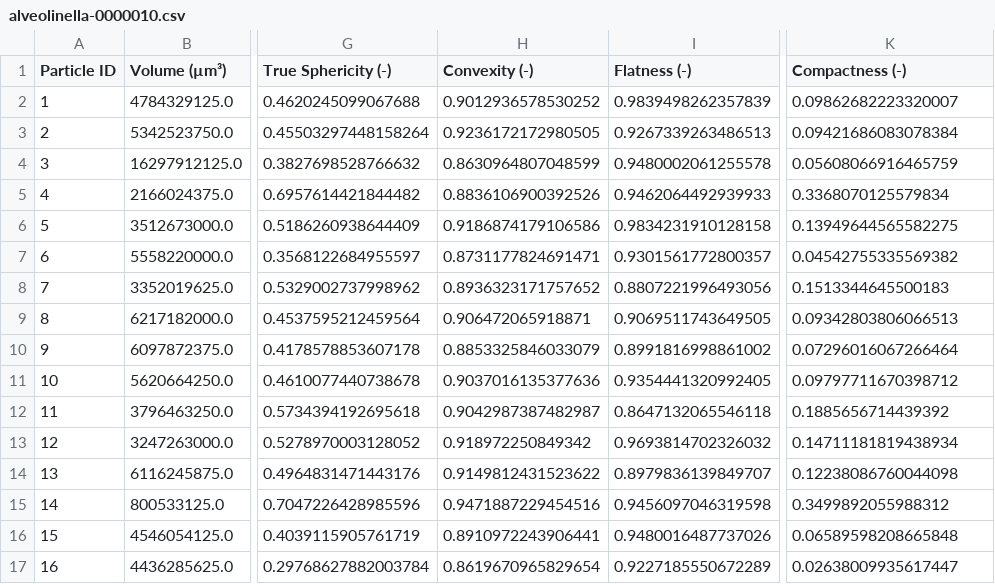
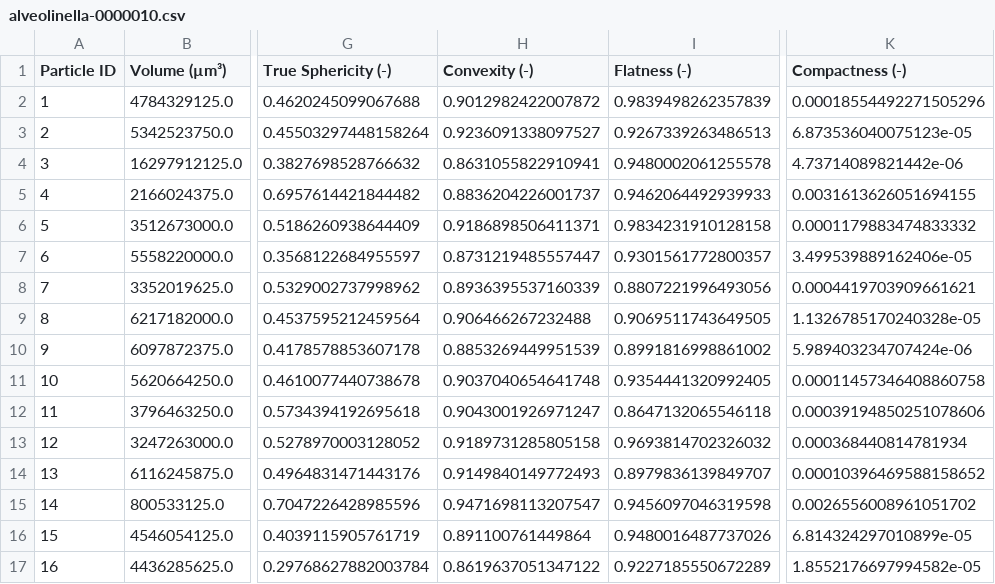
Before and after one commit to scigem/sand-atlas, a CSV file: assets/sands/alveolinella-0000010.csv, drawn as a sheet; only a part is shown, gaps mark what is left out; the diff covers the shown part only; the diff names each change by its address in the sheet, - before the commit and + after, or states it on an @@ line.

```diff
--- a/assets/sands/alveolinella-0000010.csv
+++ b/assets/sands/alveolinella-0000010.csv
-H2 (Convexity (-)): 0.9012936578530252
+H2 (Convexity (-)): 0.9012982422007872
-K2 (Compactness (-)): 0.09862682223320007
+K2 (Compactness (-)): 0.00018554492271505296
-H3 (Convexity (-)): 0.9236172172980505
+H3 (Convexity (-)): 0.9236091338097527
-K3 (Compactness (-)): 0.09421686083078384
+K3 (Compactness (-)): 6.873536040075123e-05
-H4 (Convexity (-)): 0.8630964807048599
+H4 (Convexity (-)): 0.8631055822910941
-K4 (Compactness (-)): 0.05608066916465759
+K4 (Compactness (-)): 4.73714089821442e-06
-H5 (Convexity (-)): 0.8836106900392526
+H5 (Convexity (-)): 0.8836204226001737
-K5 (Compactness (-)): 0.3368070125579834
+K5 (Compactness (-)): 0.0031613626051694155
-H6 (Convexity (-)): 0.9186874179106586
+H6 (Convexity (-)): 0.9186898506411371
-K6 (Compactness (-)): 0.13949644565582275
+K6 (Compactness (-)): 0.0001179883474833332
-H7 (Convexity (-)): 0.8731177824691471
+H7 (Convexity (-)): 0.8731219485557447
-K7 (Compactness (-)): 0.04542755335569382
+K7 (Compactness (-)): 3.499539889162406e-05
-H8 (Convexity (-)): 0.8936323171757652
+H8 (Convexity (-)): 0.8936395537160339
-K8 (Compactness (-)): 0.1513344645500183
+K8 (Compactness (-)): 0.0004419703909661621
-H9 (Convexity (-)): 0.906472065918871
+H9 (Convexity (-)): 0.906466267232488
-K9 (Compactness (-)): 0.09342803806066513
+K9 (Compactness (-)): 1.1326785170240328e-05
-H10 (Convexity (-)): 0.8853325846033079
+H10 (Convexity (-)): 0.8853269449951539
-K10 (Compactness (-)): 0.07296016067266464
+K10 (Compactness (-)): 5.989403234707424e-06
-H11 (Convexity (-)): 0.9037016135377636
+H11 (Convexity (-)): 0.9037040654641748
-K11 (Compactness (-)): 0.09797711670398712
+K11 (Compactness (-)): 0.00011457346408860758
-H12 (Convexity (-)): 0.9042987387482987
+H12 (Convexity (-)): 0.9043001926971247
-K12 (Compactness (-)): 0.1885656714439392
+K12 (Compactness (-)): 0.00039194850251078606
-H13 (Convexity (-)): 0.918972250849342
+H13 (Convexity (-)): 0.9189731285805158
-K13 (Compactness (-)): 0.14711181819438934
+K13 (Compactness (-)): 0.000368440814781934
-H14 (Convexity (-)): 0.9149812431523622
+H14 (Convexity (-)): 0.9149840149772493
-K14 (Compactness (-)): 0.12238086760044098
+K14 (Compactness (-)): 0.00010396469588158652
-H15 (Convexity (-)): 0.9471887229454516
+H15 (Convexity (-)): 0.9471698113207547
-K15 (Compactness (-)): 0.3499892055988312
+K15 (Compactness (-)): 0.0026556008961051702
-H16 (Convexity (-)): 0.8910972243906441
+H16 (Convexity (-)): 0.891100761449864
-K16 (Compactness (-)): 0.06589598208665848
+K16 (Compactness (-)): 6.814324297010899e-05
-H17 (Convexity (-)): 0.8619670965829654
+H17 (Convexity (-)): 0.8619637051347122
-K17 (Compactness (-)): 0.02638009935617447
+K17 (Compactness (-)): 1.8552176697994582e-05
```
Also changed, not shown: 45 edited cells elsewhere in this file, assets/sands/LECA-0000006.csv, assets/sands/couscous-0000003.csv, 8 other files.
